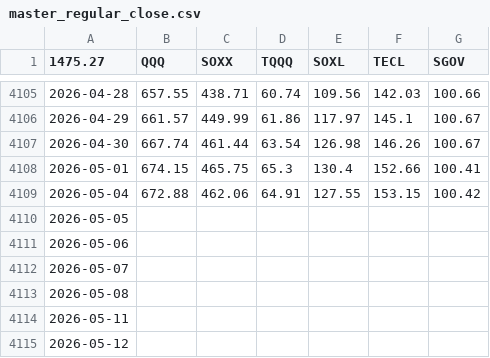
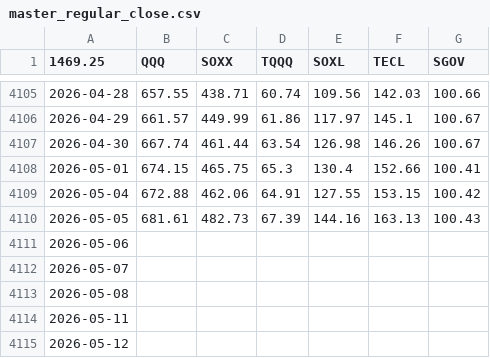
Before and after one commit to Nam-Daesik/CollectCloses, a CSV file: master_regular_close.csv, drawn as a sheet; only a part is shown, gaps mark what is left out; the diff names each change by its address in the sheet, - before the commit and + after, or states it on an @@ line.

```diff
--- a/master_regular_close.csv
+++ b/master_regular_close.csv
-A1: 1475.27
+A1: 1469.25
-B4110 (QQQ): (empty)
+B4110 (QQQ): 681.61
-C4110 (SOXX): (empty)
+C4110 (SOXX): 482.73
-D4110 (TQQQ): (empty)
+D4110 (TQQQ): 67.39
-E4110 (SOXL): (empty)
+E4110 (SOXL): 144.16
-F4110 (TECL): (empty)
+F4110 (TECL): 163.13
-G4110 (SGOV): (empty)
+G4110 (SGOV): 100.43
```
